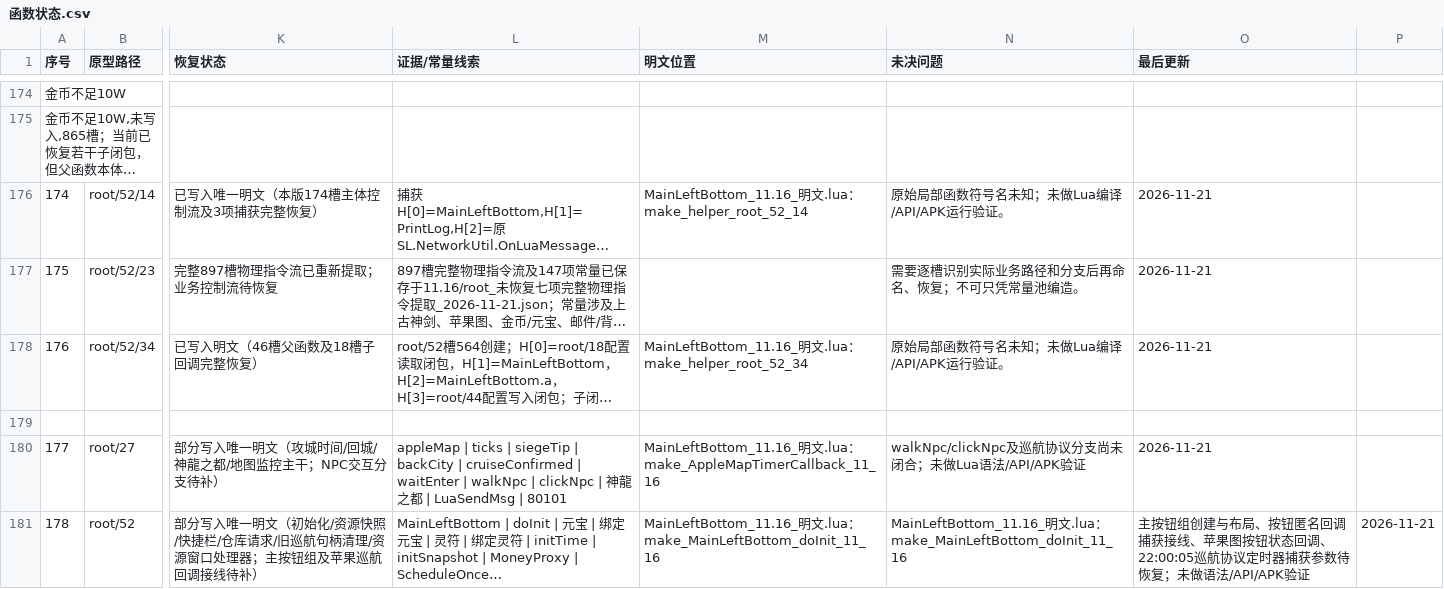
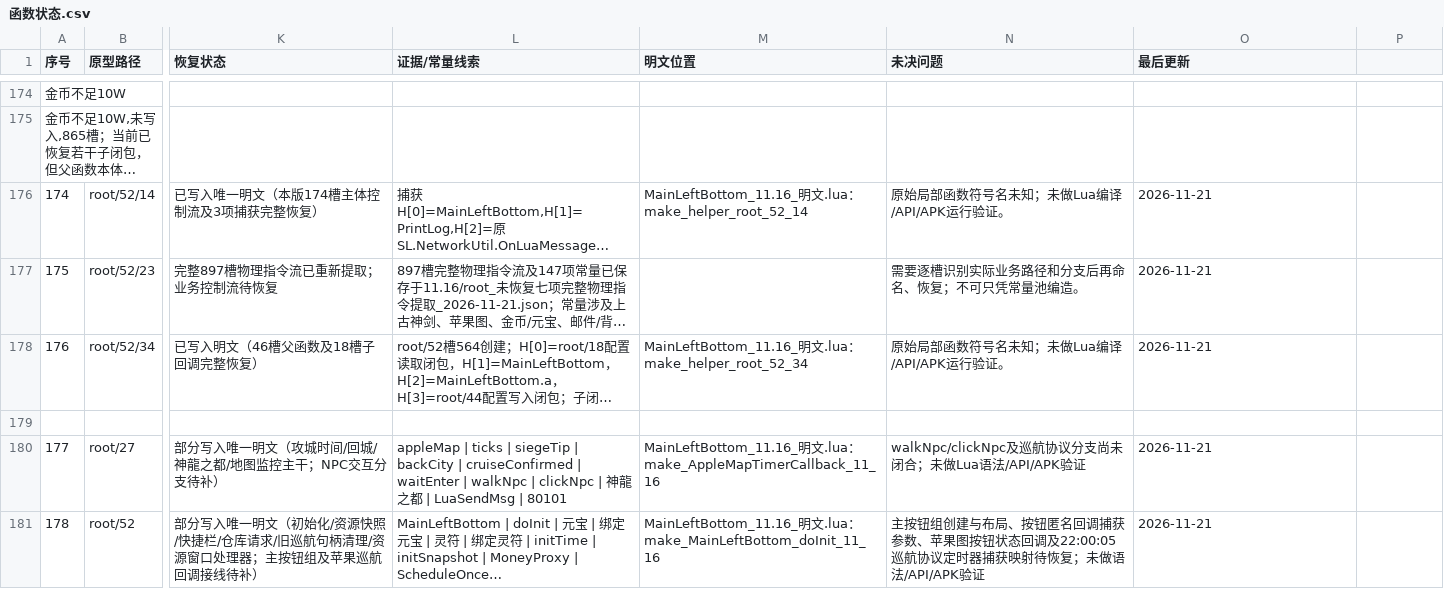
Before and after one commit to panchengdong88888/wjjm, a CSV file: 11.16/函数状态.csv, drawn as a sheet; only a part is shown, gaps mark what is left out; long unchanged cells end in …; the diff names each change by its address in the sheet, - before the commit and + after, or states it on an @@ line.

Commit message:
Repair doInit status CSV row structure

```diff
--- a/11.16/函数状态.csv
+++ b/11.16/函数状态.csv
-N181 (未决问题): MainLeftBottom_11.16_明文.lua：make_MainLeftBottom_doInit_11_16
+N181 (未决问题): 主按钮组创建与布局、按钮匿名回调捕获参数、苹果图按钮状态回调及22:00:05巡航协议定时器捕获映射待恢复；未做语法/API/APK验证
-O181 (最后更新): 主按钮组创建与布局、按钮匿名回调捕获接线、苹果图按钮状态回调、22:00:05巡航协议定时器捕获参数待恢复；未做语法/API/APK验证
+O181 (最后更新): 2026-11-21
-P181: 2026-11-21
+P181: (empty)
```
